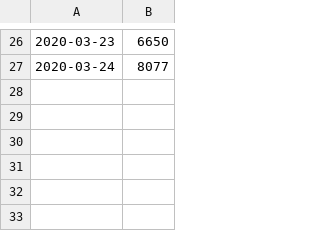
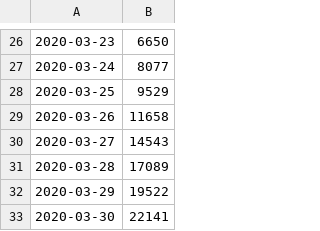
Before and after one commit to mk270/covid19-uk-growth, a CSV file: seed.csv, drawn as a sheet; only a part is shown, gaps mark what is left out.

Commit message:
update seed

```diff
--- a/seed.csv
+++ b/seed.csv
@@ -27 +27,7 @@
 2020-03-24,8077
+2020-03-25,9529
+2020-03-26,11658
+2020-03-27,14543
+2020-03-28,17089
+2020-03-29,19522
+2020-03-30,22141
```
